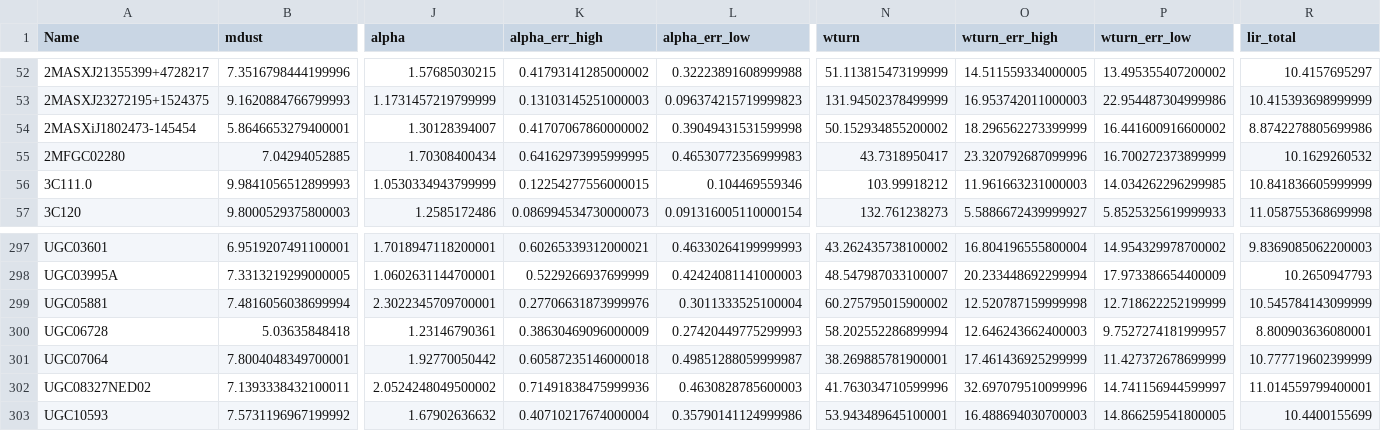
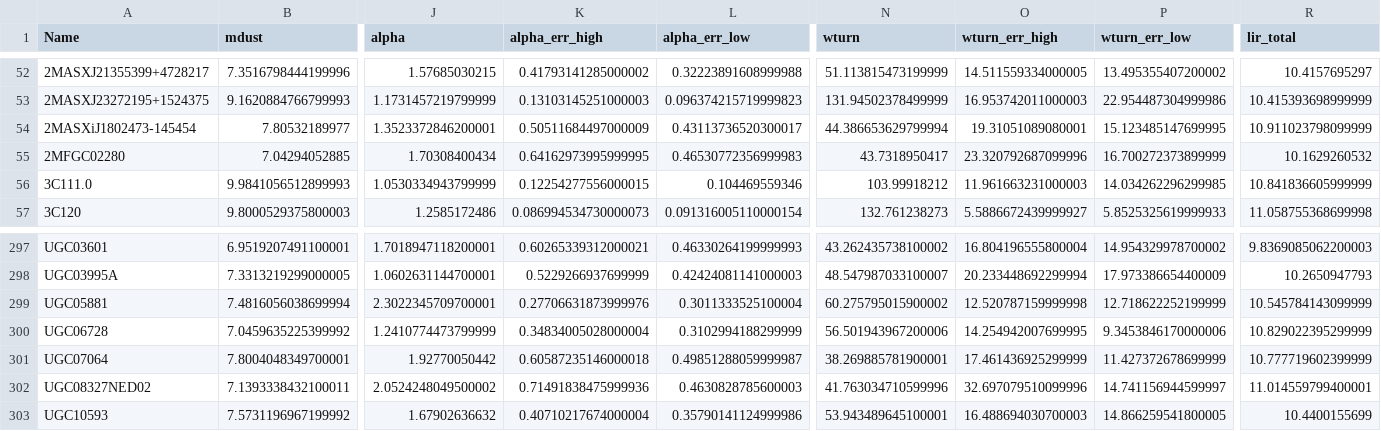
Before and after one commit to ttshimiz/bat-agn-sed-fitting-paper, a CSV file: data/bat-agn-c12-params.csv, drawn as a sheet; only a part is shown, gaps mark what is left out; the diff covers the shown part only; the diff names each change by its address in the sheet, - before the commit and + after, or states it on an @@ line.

```diff
--- a/data/bat-agn-c12-params.csv
+++ b/data/bat-agn-c12-params.csv
-B54 (mdust): 5.8646653279400001
+B54 (mdust): 7.80532189977
-J54 (alpha): 1.30128394007
+J54 (alpha): 1.3523372846200001
-K54 (alpha_err_high): 0.41707067860000002
+K54 (alpha_err_high): 0.50511684497000009
-L54 (alpha_err_low): 0.39049431531599998
+L54 (alpha_err_low): 0.43113736520300017
-N54 (wturn): 50.152934855200002
+N54 (wturn): 44.386653629799994
-O54 (wturn_err_high): 18.296562273399999
+O54 (wturn_err_high): 19.31051089080001
-P54 (wturn_err_low): 16.441600916600002
+P54 (wturn_err_low): 15.123485147699995
-R54 (lir_total): 8.8742278805699986
+R54 (lir_total): 10.911023798099999
-B300 (mdust): 5.03635848418
+B300 (mdust): 7.0459635225399992
-J300 (alpha): 1.23146790361
+J300 (alpha): 1.2410774473799999
-K300 (alpha_err_high): 0.38630469096000009
+K300 (alpha_err_high): 0.34834005028000004
-L300 (alpha_err_low): 0.27420449775299993
+L300 (alpha_err_low): 0.3102994188299999
-N300 (wturn): 58.202552286899994
+N300 (wturn): 56.501943967200006
-O300 (wturn_err_high): 12.646243662400003
+O300 (wturn_err_high): 14.254942007699995
-P300 (wturn_err_low): 9.7527274181999957
+P300 (wturn_err_low): 9.3453846170000006
-R300 (lir_total): 8.800903636080001
+R300 (lir_total): 10.829022395299999
```
Also changed, not shown: 18 edited cells elsewhere in this file, 14 other files.
